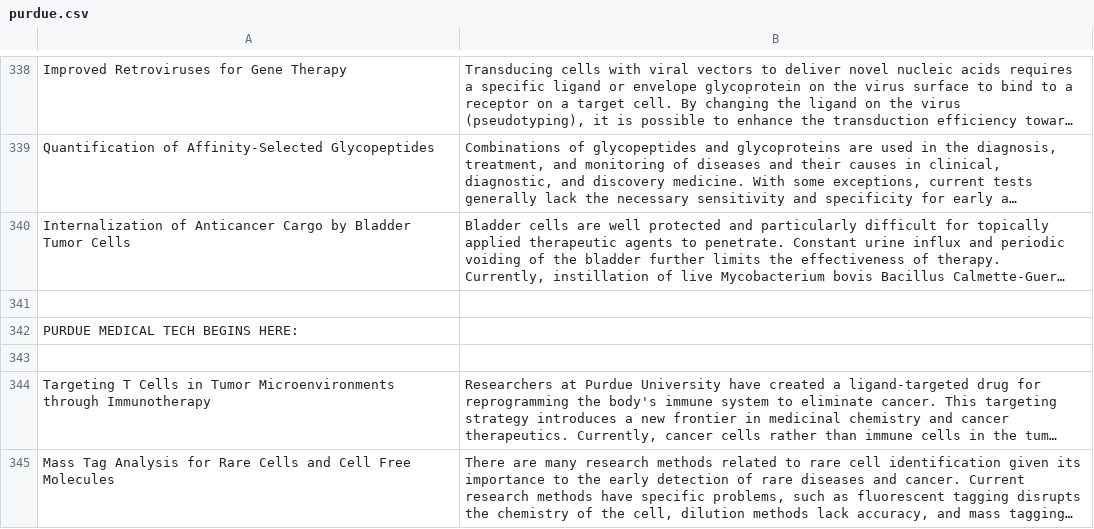
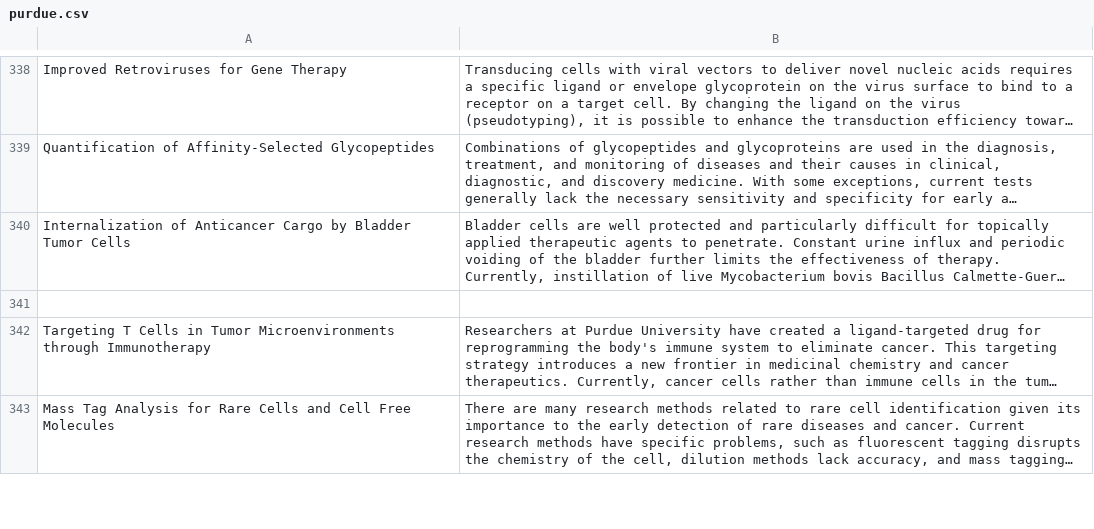
Before and after one commit to albertwir360/Bellwether_Analytics_Project, a CSV file: purdue.csv, drawn as a sheet; only a part is shown, gaps mark what is left out; long unchanged cells end in …; the diff names each change by its address in the sheet, - before the commit and + after, or states it on an @@ line.

Commit message:
More changes

```diff
--- a/purdue.csv
+++ b/purdue.csv
-row 342: PURDUE MEDICAL TECH BEGINS HERE:
-row 343: (empty)
```
